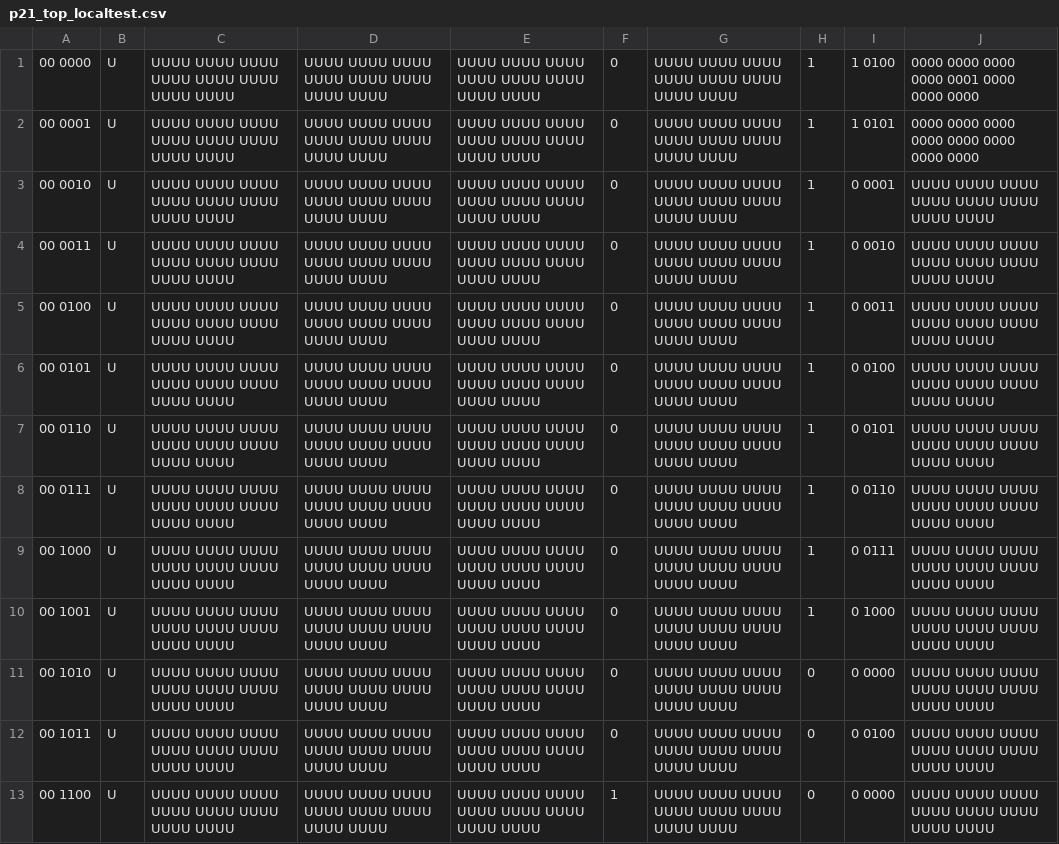
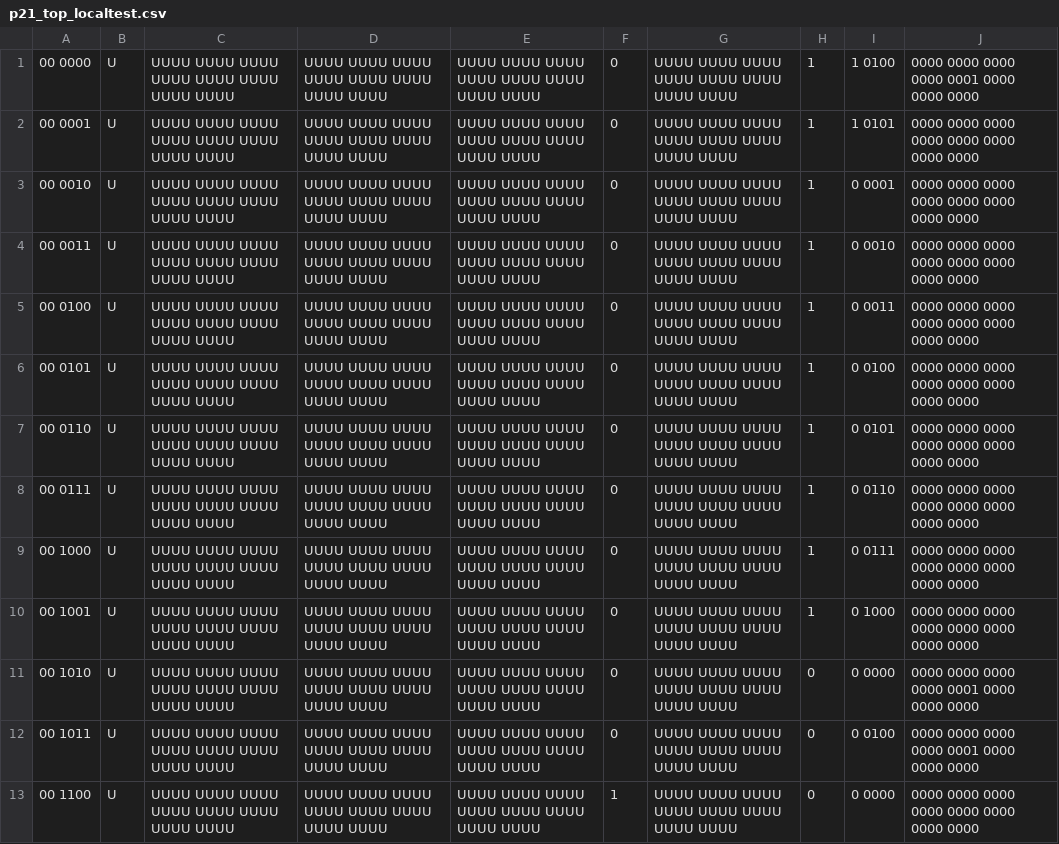
Before and after one commit to AristurtleHu/Single-Cycle_CPU_of_RISC-V, a CSV file: testing/student_output/p21_top_localtest.csv, drawn as a sheet; only a part is shown; the diff covers the shown part only.

```diff
--- a/testing/student_output/p21_top_localtest.csv
+++ b/testing/student_output/p21_top_localtest.csv
@@ -2,12 +2,12 @@
 00 0001	U	UUUU UUUU UUUU UUUU UUUU UUUU UUUU UUUU	UUUU UUUU UUUU UUUU UUUU UUUU UUUU UUUU	UUUU UUUU UUUU UUUU UUUU UUUU UUUU UUUU	0	UUUU UUUU UUUU UUUU UUUU UUUU UUUU UUUU	1	1 0101	0000 0000 0000 0000 0000 0000 0000 0000
-00 0010	U	UUUU UUUU UUUU UUUU UUUU UUUU UUUU UUUU	UUUU UUUU UUUU UUUU UUUU UUUU UUUU UUUU	UUUU UUUU UUUU UUUU UUUU UUUU UUUU UUUU	0	UUUU UUUU UUUU UUUU UUUU UUUU UUUU UUUU	1	0 0001	UUUU UUUU UUUU UUUU UUUU UUUU UUUU UUUU
-00 0011	U	UUUU UUUU UUUU UUUU UUUU UUUU UUUU UUUU	UUUU UUUU UUUU UUUU UUUU UUUU UUUU UUUU	UUUU UUUU UUUU UUUU UUUU UUUU UUUU UUUU	0	UUUU UUUU UUUU UUUU UUUU UUUU UUUU UUUU	1	0 0010	UUUU UUUU UUUU UUUU UUUU UUUU UUUU UUUU
-00 0100	U	UUUU UUUU UUUU UUUU UUUU UUUU UUUU UUUU	UUUU UUUU UUUU UUUU UUUU UUUU UUUU UUUU	UUUU UUUU UUUU UUUU UUUU UUUU UUUU UUUU	0	UUUU UUUU UUUU UUUU UUUU UUUU UUUU UUUU	1	0 0011	UUUU UUUU UUUU UUUU UUUU UUUU UUUU UUUU
-00 0101	U	UUUU UUUU UUUU UUUU UUUU UUUU UUUU UUUU	UUUU UUUU UUUU UUUU UUUU UUUU UUUU UUUU	UUUU UUUU UUUU UUUU UUUU UUUU UUUU UUUU	0	UUUU UUUU UUUU UUUU UUUU UUUU UUUU UUUU	1	0 0100	UUUU UUUU UUUU UUUU UUUU UUUU UUUU UUUU
-00 0110	U	UUUU UUUU UUUU UUUU UUUU UUUU UUUU UUUU	UUUU UUUU UUUU UUUU UUUU UUUU UUUU UUUU	UUUU UUUU UUUU UUUU UUUU UUUU UUUU UUUU	0	UUUU UUUU UUUU UUUU UUUU UUUU UUUU UUUU	1	0 0101	UUUU UUUU UUUU UUUU UUUU UUUU UUUU UUUU
-00 0111	U	UUUU UUUU UUUU UUUU UUUU UUUU UUUU UUUU	UUUU UUUU UUUU UUUU UUUU UUUU UUUU UUUU	UUUU UUUU UUUU UUUU UUUU UUUU UUUU UUUU	0	UUUU UUUU UUUU UUUU UUUU UUUU UUUU UUUU	1	0 0110	UUUU UUUU UUUU UUUU UUUU UUUU UUUU UUUU
-00 1000	U	UUUU UUUU UUUU UUUU UUUU UUUU UUUU UUUU	UUUU UUUU UUUU UUUU UUUU UUUU UUUU UUUU	UUUU UUUU UUUU UUUU UUUU UUUU UUUU UUUU	0	UUUU UUUU UUUU UUUU UUUU UUUU UUUU UUUU	1	0 0111	UUUU UUUU UUUU UUUU UUUU UUUU UUUU UUUU
-00 1001	U	UUUU UUUU UUUU UUUU UUUU UUUU UUUU UUUU	UUUU UUUU UUUU UUUU UUUU UUUU UUUU UUUU	UUUU UUUU UUUU UUUU UUUU UUUU UUUU UUUU	0	UUUU UUUU UUUU UUUU UUUU UUUU UUUU UUUU	1	0 1000	UUUU UUUU UUUU UUUU UUUU UUUU UUUU UUUU
-00 1010	U	UUUU UUUU UUUU UUUU UUUU UUUU UUUU UUUU	UUUU UUUU UUUU UUUU UUUU UUUU UUUU UUUU	UUUU UUUU UUUU UUUU UUUU UUUU UUUU UUUU	0	UUUU UUUU UUUU UUUU UUUU UUUU UUUU UUUU	0	0 0000	UUUU UUUU UUUU UUUU UUUU UUUU UUUU UUUU
-00 1011	U	UUUU UUUU UUUU UUUU UUUU UUUU UUUU UUUU	UUUU UUUU UUUU UUUU UUUU UUUU UUUU UUUU	UUUU UUUU UUUU UUUU UUUU UUUU UUUU UUUU	0	UUUU UUUU UUUU UUUU UUUU UUUU UUUU UUUU	0	0 0100	UUUU UUUU UUUU UUUU UUUU UUUU UUUU UUUU
-00 1100	U	UUUU UUUU UUUU UUUU UUUU UUUU UUUU UUUU	UUUU UUUU UUUU UUUU UUUU UUUU UUUU UUUU	UUUU UUUU UUUU UUUU UUUU UUUU UUUU UUUU	1	UUUU UUUU UUUU UUUU UUUU UUUU UUUU UUUU	0	0 0000	UUUU UUUU UUUU UUUU UUUU UUUU UUUU UUUU
+00 0010	U	UUUU UUUU UUUU UUUU UUUU UUUU UUUU UUUU	UUUU UUUU UUUU UUUU UUUU UUUU UUUU UUUU	UUUU UUUU UUUU UUUU UUUU UUUU UUUU UUUU	0	UUUU UUUU UUUU UUUU UUUU UUUU UUUU UUUU	1	0 0001	0000 0000 0000 0000 0000 0000 0000 0000
+00 0011	U	UUUU UUUU UUUU UUUU UUUU UUUU UUUU UUUU	UUUU UUUU UUUU UUUU UUUU UUUU UUUU UUUU	UUUU UUUU UUUU UUUU UUUU UUUU UUUU UUUU	0	UUUU UUUU UUUU UUUU UUUU UUUU UUUU UUUU	1	0 0010	0000 0000 0000 0000 0000 0000 0000 0000
+00 0100	U	UUUU UUUU UUUU UUUU UUUU UUUU UUUU UUUU	UUUU UUUU UUUU UUUU UUUU UUUU UUUU UUUU	UUUU UUUU UUUU UUUU UUUU UUUU UUUU UUUU	0	UUUU UUUU UUUU UUUU UUUU UUUU UUUU UUUU	1	0 0011	0000 0000 0000 0000 0000 0000 0000 0000
+00 0101	U	UUUU UUUU UUUU UUUU UUUU UUUU UUUU UUUU	UUUU UUUU UUUU UUUU UUUU UUUU UUUU UUUU	UUUU UUUU UUUU UUUU UUUU UUUU UUUU UUUU	0	UUUU UUUU UUUU UUUU UUUU UUUU UUUU UUUU	1	0 0100	0000 0000 0000 0000 0000 0000 0000 0000
+00 0110	U	UUUU UUUU UUUU UUUU UUUU UUUU UUUU UUUU	UUUU UUUU UUUU UUUU UUUU UUUU UUUU UUUU	UUUU UUUU UUUU UUUU UUUU UUUU UUUU UUUU	0	UUUU UUUU UUUU UUUU UUUU UUUU UUUU UUUU	1	0 0101	0000 0000 0000 0000 0000 0000 0000 0000
+00 0111	U	UUUU UUUU UUUU UUUU UUUU UUUU UUUU UUUU	UUUU UUUU UUUU UUUU UUUU UUUU UUUU UUUU	UUUU UUUU UUUU UUUU UUUU UUUU UUUU UUUU	0	UUUU UUUU UUUU UUUU UUUU UUUU UUUU UUUU	1	0 0110	0000 0000 0000 0000 0000 0000 0000 0000
+00 1000	U	UUUU UUUU UUUU UUUU UUUU UUUU UUUU UUUU	UUUU UUUU UUUU UUUU UUUU UUUU UUUU UUUU	UUUU UUUU UUUU UUUU UUUU UUUU UUUU UUUU	0	UUUU UUUU UUUU UUUU UUUU UUUU UUUU UUUU	1	0 0111	0000 0000 0000 0000 0000 0000 0000 0000
+00 1001	U	UUUU UUUU UUUU UUUU UUUU UUUU UUUU UUUU	UUUU UUUU UUUU UUUU UUUU UUUU UUUU UUUU	UUUU UUUU UUUU UUUU UUUU UUUU UUUU UUUU	0	UUUU UUUU UUUU UUUU UUUU UUUU UUUU UUUU	1	0 1000	0000 0000 0000 0000 0000 0000 0000 0000
+00 1010	U	UUUU UUUU UUUU UUUU UUUU UUUU UUUU UUUU	UUUU UUUU UUUU UUUU UUUU UUUU UUUU UUUU	UUUU UUUU UUUU UUUU UUUU UUUU UUUU UUUU	0	UUUU UUUU UUUU UUUU UUUU UUUU UUUU UUUU	0	0 0000	0000 0000 0000 0000 0001 0000 0000 0000
+00 1011	U	UUUU UUUU UUUU UUUU UUUU UUUU UUUU UUUU	UUUU UUUU UUUU UUUU UUUU UUUU UUUU UUUU	UUUU UUUU UUUU UUUU UUUU UUUU UUUU UUUU	0	UUUU UUUU UUUU UUUU UUUU UUUU UUUU UUUU	0	0 0100	0000 0000 0000 0000 0001 0000 0000 0000
+00 1100	U	UUUU UUUU UUUU UUUU UUUU UUUU UUUU UUUU	UUUU UUUU UUUU UUUU UUUU UUUU UUUU UUUU	UUUU UUUU UUUU UUUU UUUU UUUU UUUU UUUU	1	UUUU UUUU UUUU UUUU UUUU UUUU UUUU UUUU	0	0 0000	0000 0000 0000 0000 0000 0000 0000 0000
```
Also changed, not shown: 10 edited cells elsewhere in this file, 2 other files.
